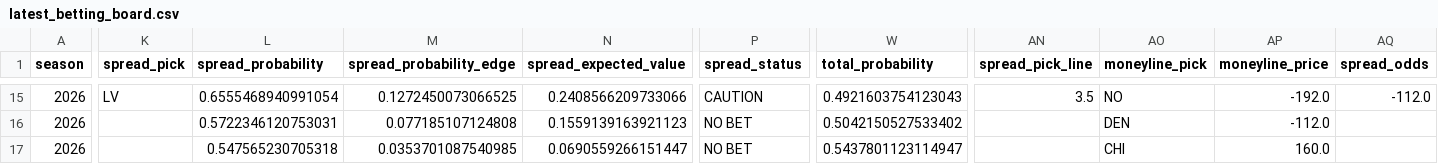
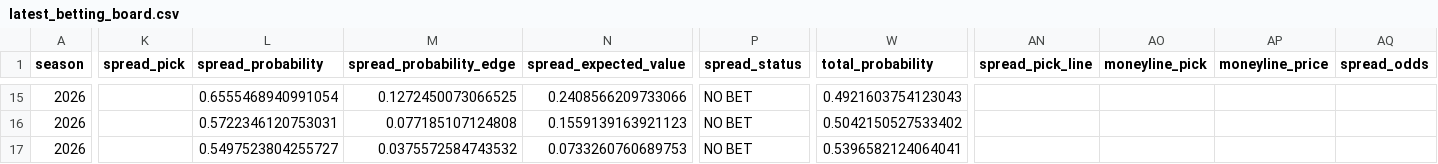
Before and after one commit to csmotherman/NFL-DATA, a CSV file: outputs/latest_betting_board.csv, drawn as a sheet; only a part is shown, gaps mark what is left out; the diff covers the shown part only; the diff names each change by its address in the sheet, - before the commit and + after, or states it on an @@ line.

```diff
--- a/outputs/latest_betting_board.csv
+++ b/outputs/latest_betting_board.csv
-K15 (spread_pick): LV
+K15 (spread_pick): (empty)
-P15 (spread_status): CAUTION
+P15 (spread_status): NO BET
-AN15 (spread_pick_line): 3.5
+AN15 (spread_pick_line): (empty)
-AO15 (moneyline_pick): NO
+AO15 (moneyline_pick): (empty)
-AP15 (moneyline_price): -192.0
+AP15 (moneyline_price): (empty)
-AQ15 (spread_odds): -112.0
+AQ15 (spread_odds): (empty)
-AO16 (moneyline_pick): DEN
+AO16 (moneyline_pick): (empty)
-AP16 (moneyline_price): -112.0
+AP16 (moneyline_price): (empty)
-L17 (spread_probability): 0.547565230705318
+L17 (spread_probability): 0.5497523804255727
-M17 (spread_probability_edge): 0.0353701087540985
+M17 (spread_probability_edge): 0.0375572584743532
-N17 (spread_expected_value): 0.0690559266151447
+N17 (spread_expected_value): 0.0733260760689753
-W17 (total_probability): 0.5437801123114947
+W17 (total_probability): 0.5396582124064041
-AO17 (moneyline_pick): CHI
+AO17 (moneyline_pick): (empty)
-AP17 (moneyline_price): 160.0
+AP17 (moneyline_price): (empty)
```
Also changed, not shown: 35 edited cells elsewhere in this file, outputs/latest_candidates.csv, outputs/latest_predictions.csv, 4 other files.
